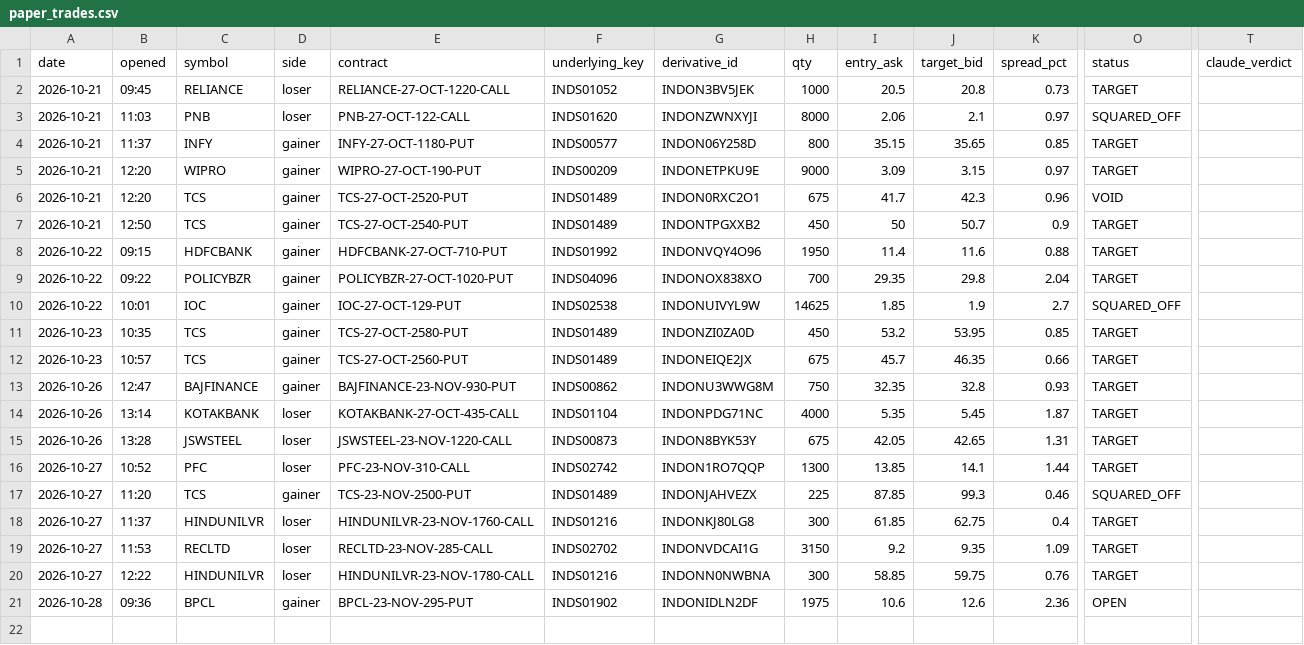
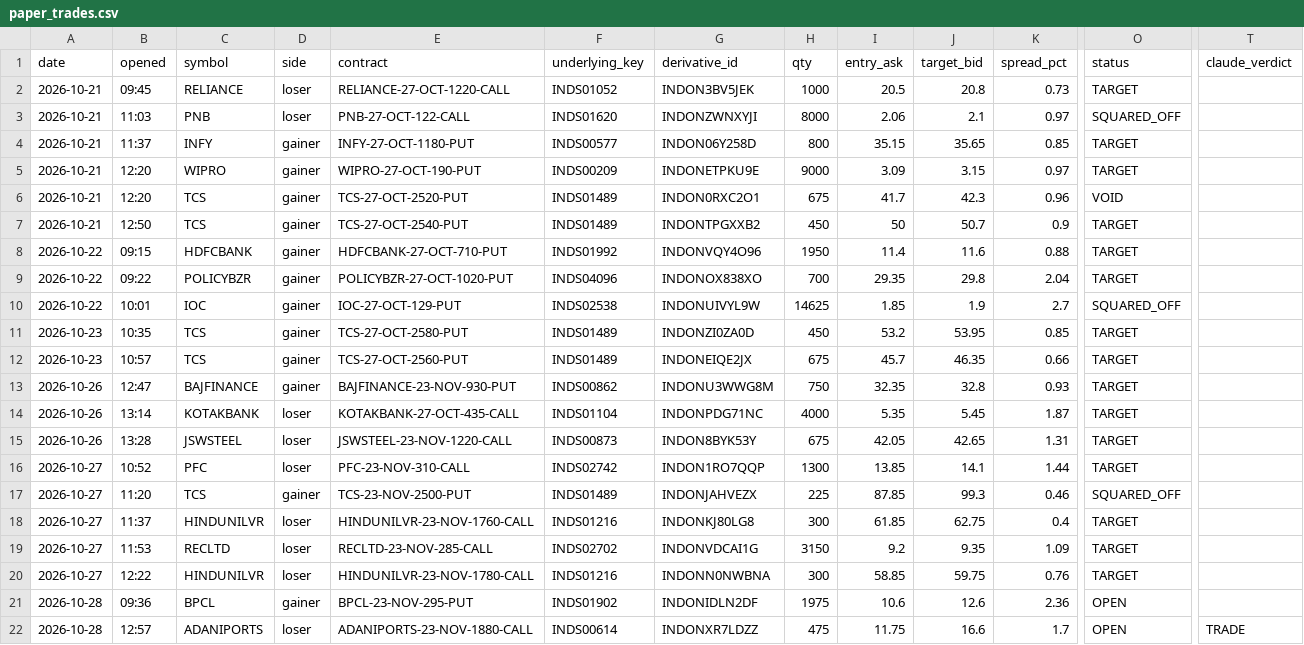
Before and after one commit to vishnupadma007-oss/Stock-market-scanner-of-India, a CSV file: journal/paper_trades.csv, drawn as a sheet; only a part is shown, gaps mark what is left out; rows hold the shown columns only; the diff names each change by its address in the sheet, - before the commit and + after, or states it on an @@ line.

```diff
--- a/journal/paper_trades.csv
+++ b/journal/paper_trades.csv
+row 22: 2026-10-28 | 12:57 | ADANIPORTS | loser | ADANIPORTS-23-NOV-1880-CALL | INDS00614 | INDONXR7LDZZ | 475 | 11.75 | 16.6 | 1.7 | OPEN | TRADE
```
Also changed, not shown: journal/claude_verdicts.csv, 8 other files.
